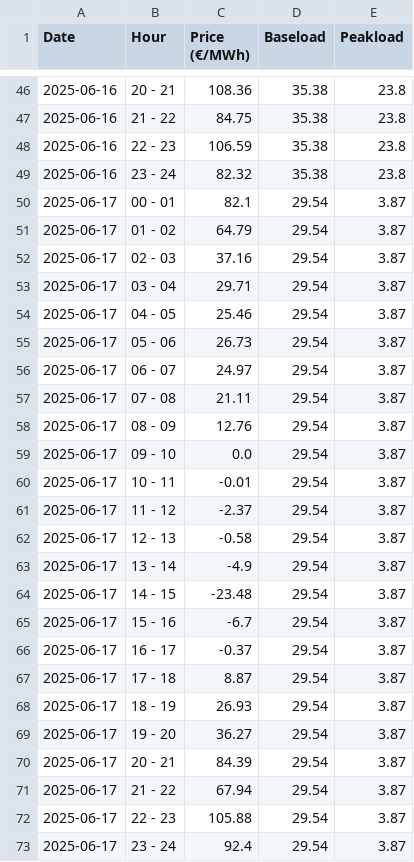
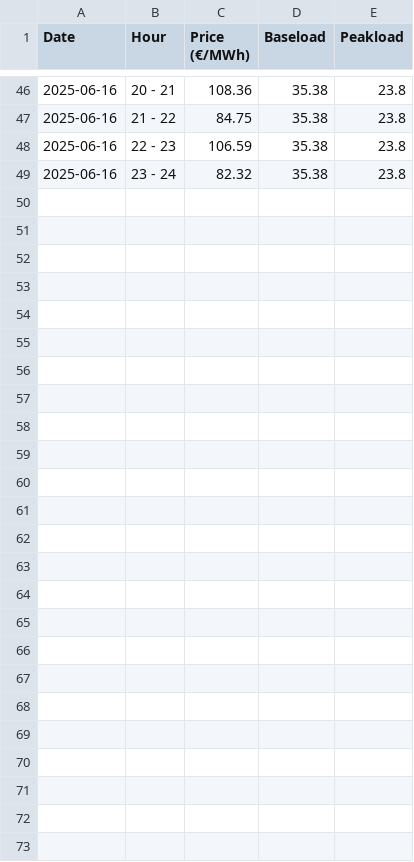
Before and after one commit to Victorien07/EPEX-Price-Scraper, a CSV file: data/epexspot_prices.csv, drawn as a sheet; only a part is shown, gaps mark what is left out.

Commit message:
Update epexspot_prices.csv

```diff
--- a/data/epexspot_prices.csv
+++ b/data/epexspot_prices.csv
@@ -49,25 +49 @@ Date,Hour,Price (€/MWh),Baseload,Peakload
 2025-06-16,23 - 24,82.32,35.38,23.8
-2025-06-17,00 - 01,82.1,29.54,3.87
-2025-06-17,01 - 02,64.79,29.54,3.87
-2025-06-17,02 - 03,37.16,29.54,3.87
-2025-06-17,03 - 04,29.71,29.54,3.87
-2025-06-17,04 - 05,25.46,29.54,3.87
-2025-06-17,05 - 06,26.73,29.54,3.87
-2025-06-17,06 - 07,24.97,29.54,3.87
-2025-06-17,07 - 08,21.11,29.54,3.87
-2025-06-17,08 - 09,12.76,29.54,3.87
-2025-06-17,09 - 10,0.0,29.54,3.87
-2025-06-17,10 - 11,-0.01,29.54,3.87
-2025-06-17,11 - 12,-2.37,29.54,3.87
-2025-06-17,12 - 13,-0.58,29.54,3.87
-2025-06-17,13 - 14,-4.9,29.54,3.87
-2025-06-17,14 - 15,-23.48,29.54,3.87
-2025-06-17,15 - 16,-6.7,29.54,3.87
-2025-06-17,16 - 17,-0.37,29.54,3.87
-2025-06-17,17 - 18,8.87,29.54,3.87
-2025-06-17,18 - 19,26.93,29.54,3.87
-2025-06-17,19 - 20,36.27,29.54,3.87
-2025-06-17,20 - 21,84.39,29.54,3.87
-2025-06-17,21 - 22,67.94,29.54,3.87
-2025-06-17,22 - 23,105.88,29.54,3.87
-2025-06-17,23 - 24,92.4,29.54,3.87
```
